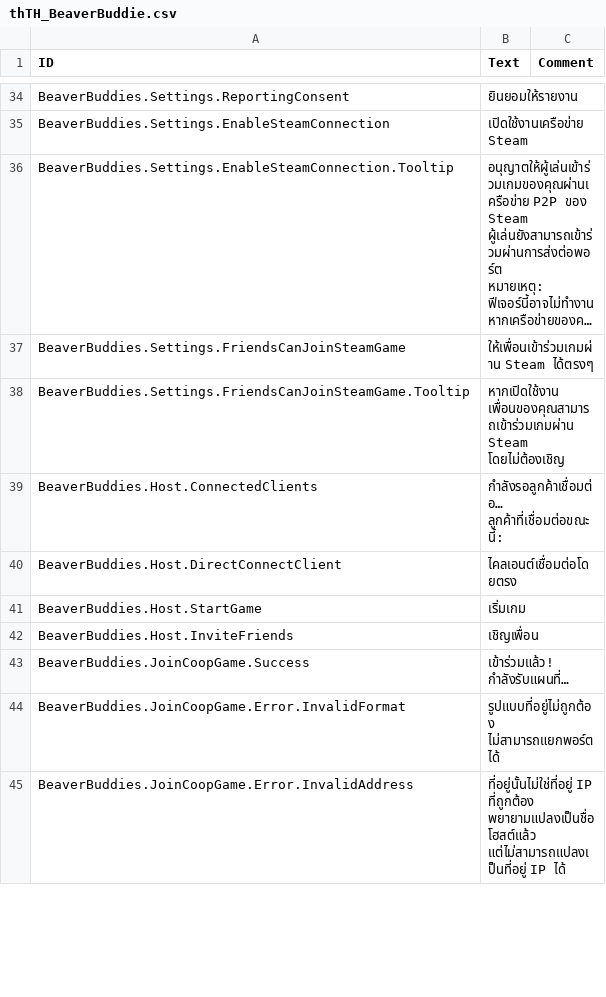
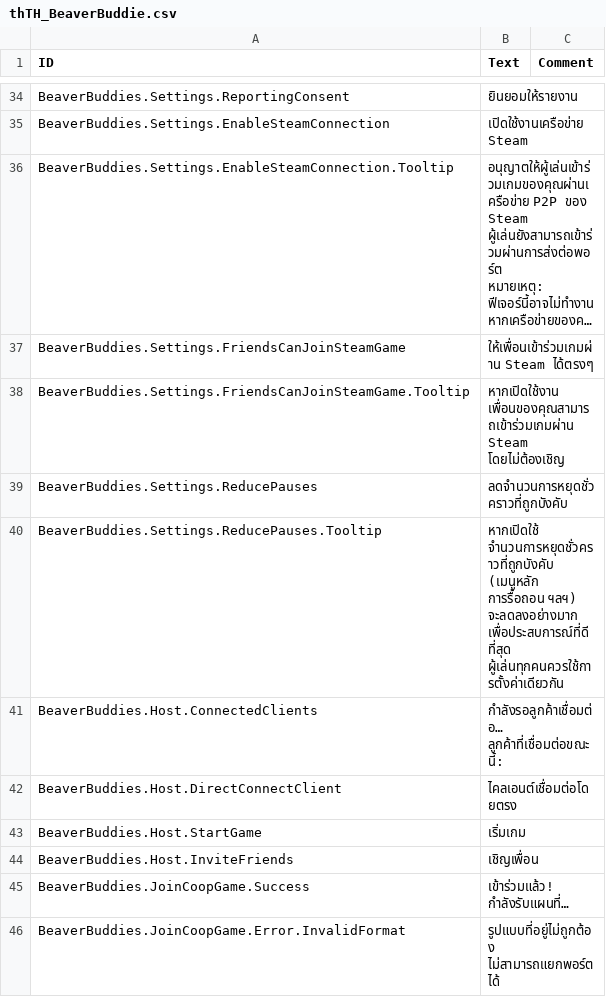
Before and after one commit to thomaswp/BeaverBuddies, a CSV file: BeaverBuddies/Localizations/thTH_BeaverBuddie.csv, drawn as a sheet; only a part is shown, gaps mark what is left out; the shorter side is filled out with more unchanged rows; long unchanged cells end in …; the diff names each change by its address in the sheet, - before the commit and + after, or states it on an @@ line.

Commit message:
update localizations

```diff
--- a/BeaverBuddies/Localizations/thTH_BeaverBuddie.csv
+++ b/BeaverBuddies/Localizations/thTH_BeaverBuddie.csv
+row 39: BeaverBuddies.Settings.ReducePauses | ลดจำนวนการหยุดชั่วคราวที่ถูกบังคับ
+row 40: BeaverBuddies.Settings.ReducePauses.Tooltip | หากเปิดใช้ จำนวนการหยุดชั่วคราวที่ถูกบังคับ (เมนูหลัก การรื้อถอน ฯลฯ) จะลดลงอย่างมาก เพื่อประสบการณ์ที่ดีที่สุด ผู้เล่นทุกคนควรใช้การตั้งค่าเดียวกัน
```
Also changed, not shown: BeaverBuddies/Localizations/jaJP_BeaverBuddie.csv, BeaverBuddies/Localizations/koKR_BeaverBuddie.csv, 12 other files.
